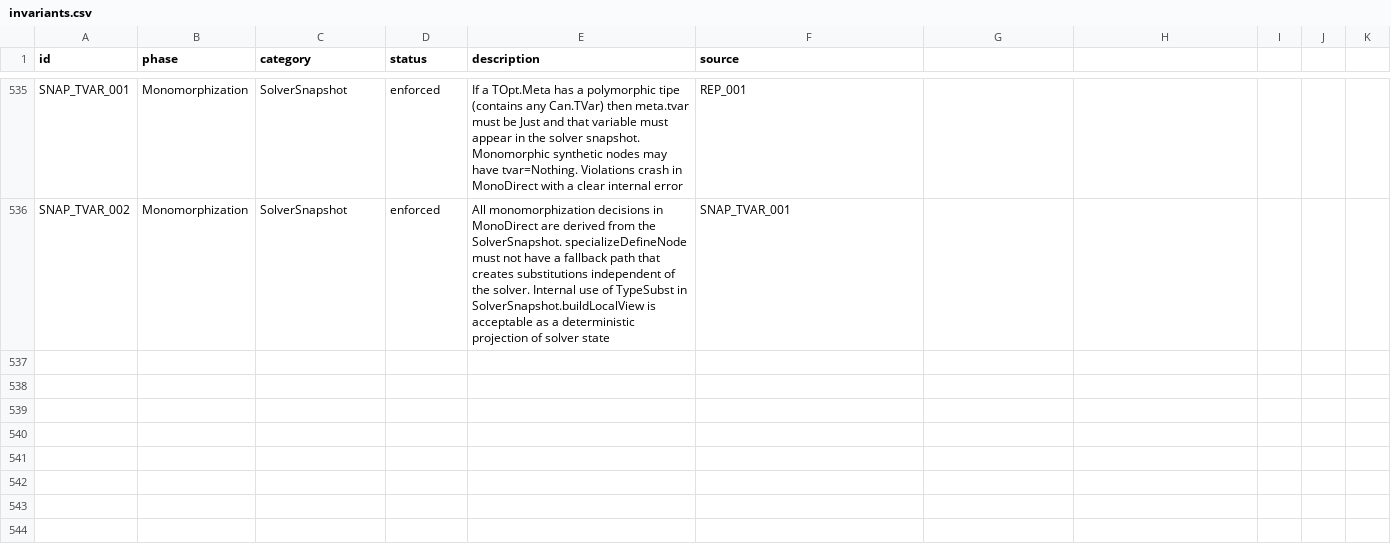
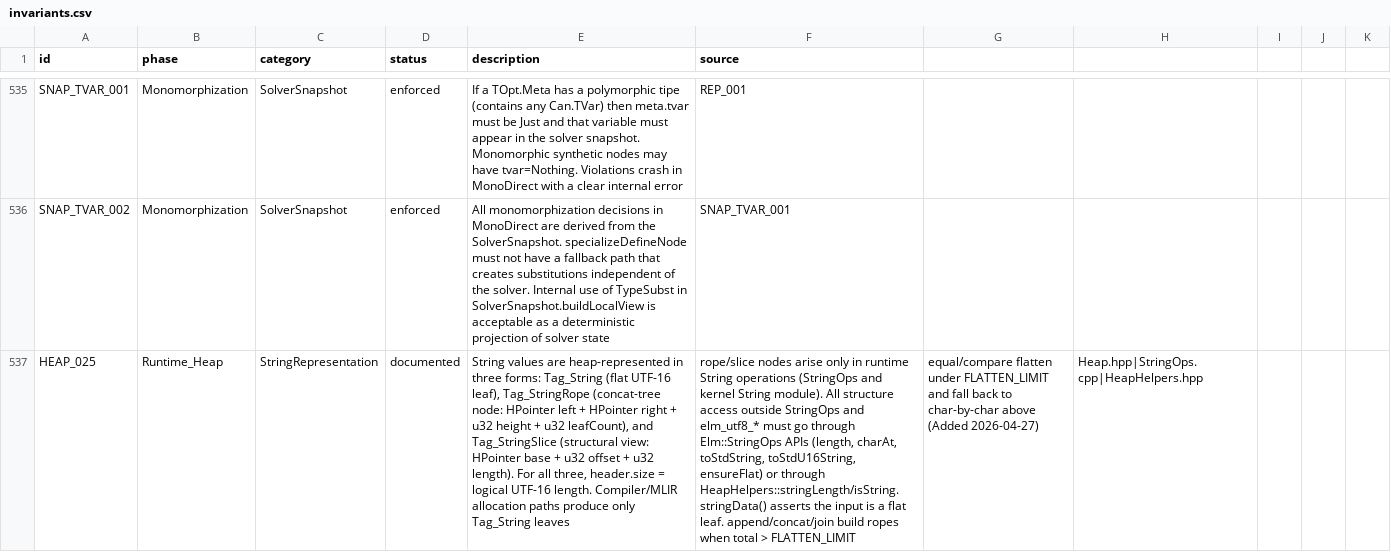
Before and after one commit to eco-lang/eco-compiler, a CSV file: design_docs/invariants.csv, drawn as a sheet; only a part is shown, gaps mark what is left out; the diff names each change by its address in the sheet, - before the commit and + after, or states it on an @@ line.

Commit message:
Add rope and slice representations for String structure sharing
Introduce two new heap forms for strings alongside the flat Tag_String leaf: Tag_StringRope, a
concat-tree node holding left/right HPointers plus height and leafCount, and Tag_StringSlice, a
structural view holding a base HPointer plus offset and length. For all three forms header.size
carries the logical UTF-16 length. Append, concat, and join now build ropes when the total exceeds a
flatten limit instead of copying, and slices give zero-copy views, so String operations share
structure rather than reallocating.

Compiler and MLIR allocation paths continue to produce only flat Tag_String leaves; ropes and slices
arise solely from runtime String operations. All structure access outside StringOps and the
elm_utf8_* helpers must go through the Elm::StringOps APIs, which transparently flatten or walk the
tree as needed. This is captured as invariant HEAP_025 and documented on the relevant Ops.td string
ops.

Update the kernel C++ modules (core String, bytes, http, json, parser, regex, url, virtual-dom) and
the runtime allocator GC paths to handle the new tags, and add StringOpsTest coverage for the rope
and slice behaviour.

```diff
--- a/design_docs/invariants.csv
+++ b/design_docs/invariants.csv
+row 537: HEAP_025 | Runtime_Heap | StringRepresentation | documented | String values are heap-represented in three forms: Tag_String (flat UTF-16 leaf), Tag_StringRope (concat-tree node: HPointer left + HPointer right + u32 height + u32 leafCount), and Tag_StringSlice (structural view: HPointer base + u32 offset + u32 length). For all three, header.size = logical UTF-16 length. Compiler/MLIR allocation paths produce only Tag_String leaves | rope/slice nodes arise only in runtime String operations (StringOps and kernel String module). All structure access outside StringOps and elm_utf8_* must go through Elm::StringOps APIs (length, charAt, toStdString, toStdU16String, ensureFlat) or through HeapHelpers::stringLength/isString. stringData() asserts the input is a flat leaf. append/concat/join build ropes when total > FLATTEN_LIMIT | equal/compare flatten under FLATTEN_LIMIT and fall back to char-by-char above (Added 2026-04-27) | Heap.hpp|StringOps.cpp|HeapHelpers.hpp
```
Also changed, not shown: 30 other files.
